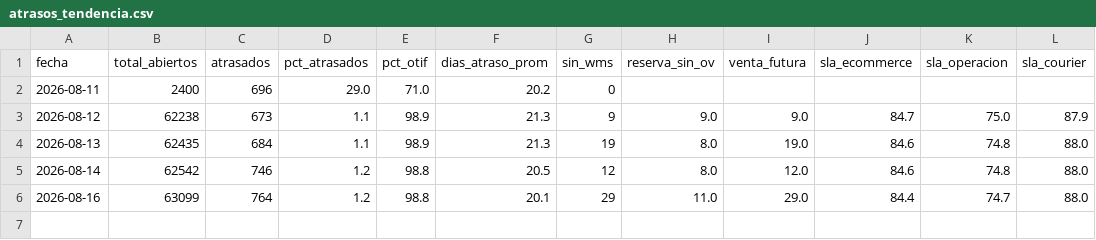
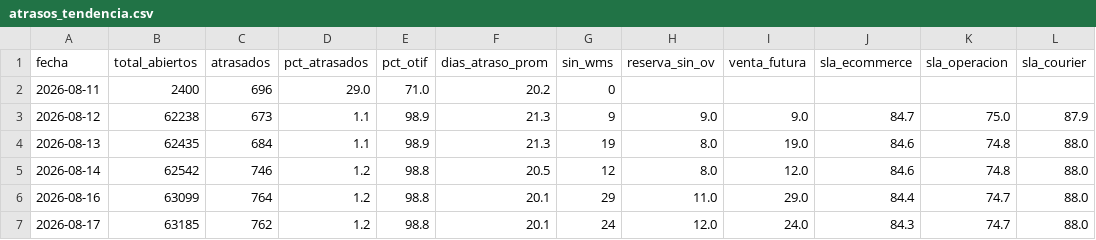
Before and after one commit to dquispepp/reporte-canontex, a CSV file: data/atrasos/atrasos_tendencia.csv, drawn as a sheet.

Commit message:
[AUTO] Actualizar dashboard-data.json 2026-08-17

```diff
--- a/data/atrasos/atrasos_tendencia.csv
+++ b/data/atrasos/atrasos_tendencia.csv
@@ -6 +6,2 @@
 2026-08-16,63099,764,1.2,98.8,20.1,29,11.0,29.0,84.4,74.7,88.0
+2026-08-17,63185,762,1.2,98.8,20.1,24,12.0,24.0,84.3,74.7,88.0
```
Also changed, not shown: data/atrasos/atrasos_por_diagnostico.csv, data/atrasos/atrasos_por_tienda.csv, 6 other files.
